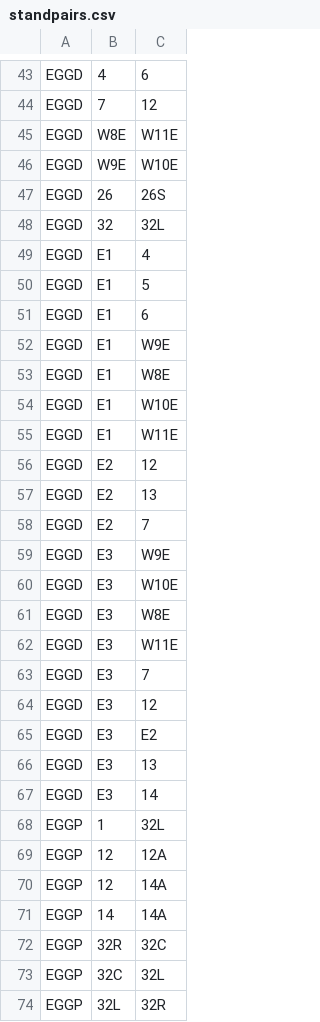
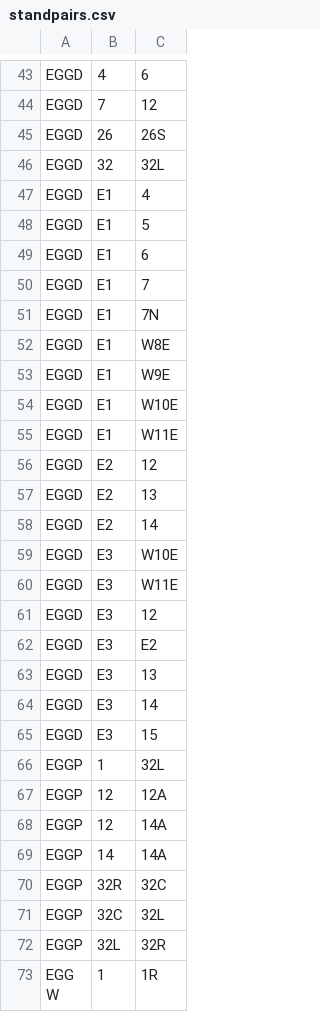
Before and after one commit to VATSIM-UK/uk-controller-api, a CSV file: database/data/stands/2020/standpairs.csv, drawn as a sheet; only a part is shown, gaps mark what is left out; the shorter side is filled out with more unchanged rows.

Commit message:
Recat New Bristol Stand

```diff
--- a/database/data/stands/2020/standpairs.csv
+++ b/database/data/stands/2020/standpairs.csv
@@ -44,4 +44,2 @@ EGGD,4,6
 EGGD,7,12
-EGGD,W8E,W11E
-EGGD,W9E,W10E
 EGGD,26,26S
@@ -51,4 +49,6 @@ EGGD,E1,5
 EGGD,E1,6
+EGGD,E1,7
+EGGD,E1,7N
+EGGD,E1,W8E
 EGGD,E1,W9E
-EGGD,E1,W8E
 EGGD,E1,W10E
@@ -57,8 +57,5 @@ EGGD,E2,12
 EGGD,E2,13
-EGGD,E2,7
-EGGD,E3,W9E
+EGGD,E2,14
 EGGD,E3,W10E
-EGGD,E3,W8E
 EGGD,E3,W11E
-EGGD,E3,7
 EGGD,E3,12
@@ -67,2 +64,3 @@ EGGD,E3,13
 EGGD,E3,14
+EGGD,E3,15
 EGGP,1,32L
```
Also changed, not shown: database/data/stands/2020/standcats.csv.
